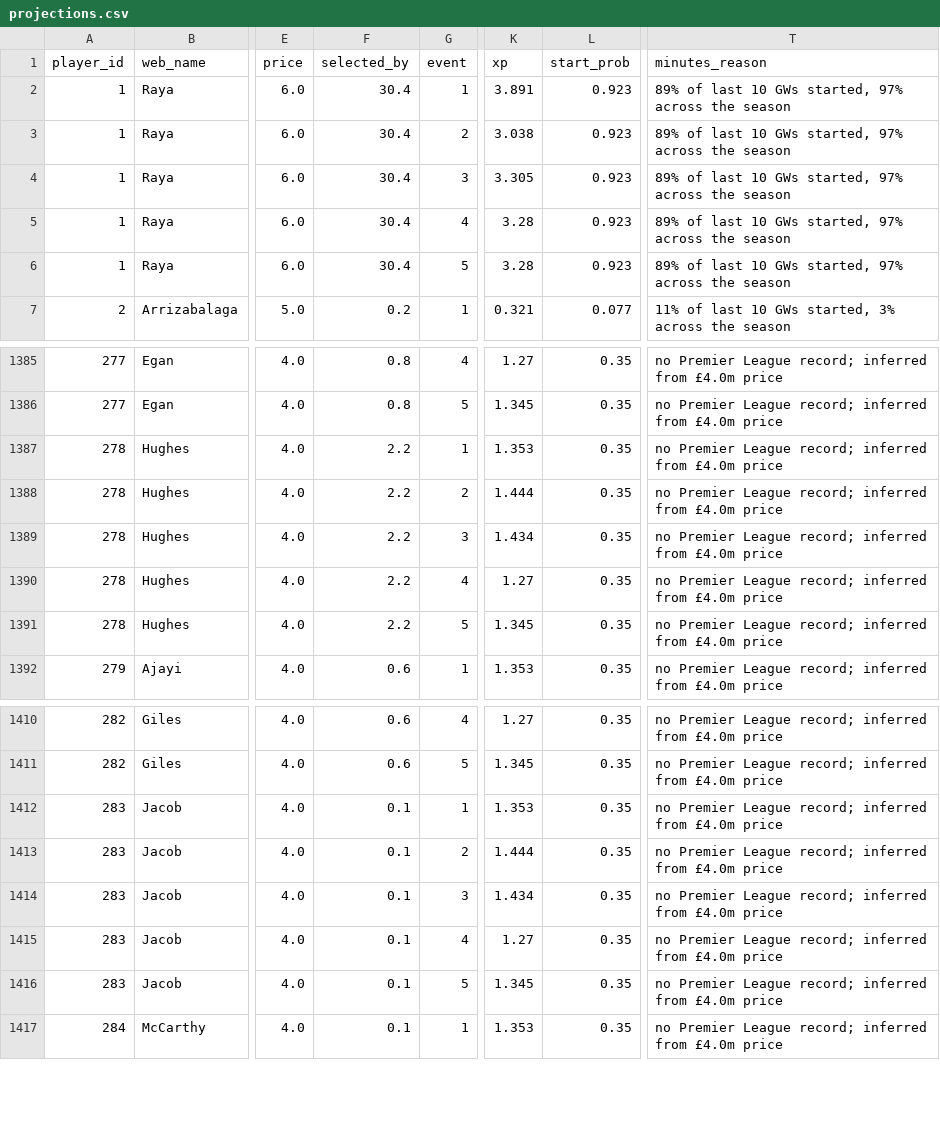
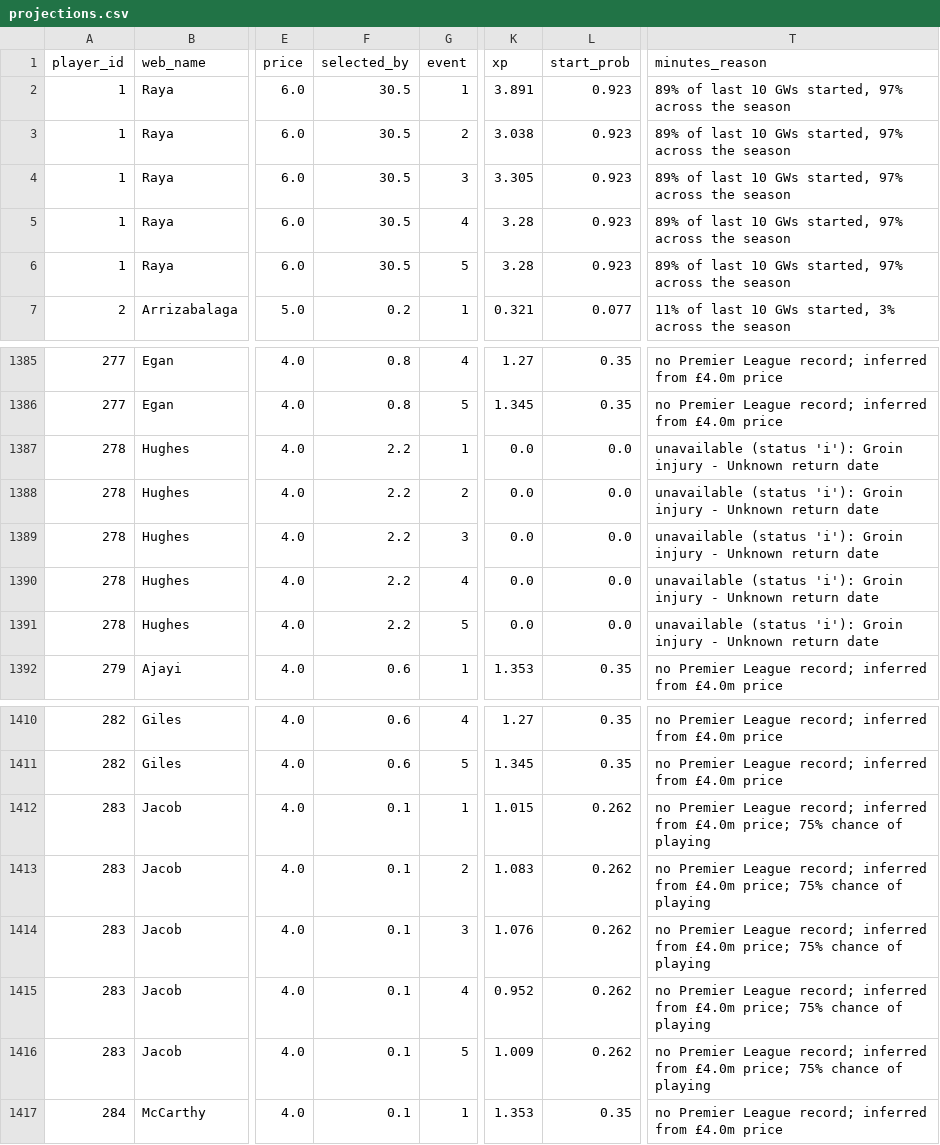
Before and after one commit to hsimmonds01/Claude, a CSV file: fpl-agent/data/projections.csv, drawn as a sheet; only a part is shown, gaps mark what is left out; the diff covers the shown part only; the diff names each change by its address in the sheet, - before the commit and + after, or states it on an @@ line.

```diff
--- a/fpl-agent/data/projections.csv
+++ b/fpl-agent/data/projections.csv
-F2:F6 (selected_by): 30.4
+F2:F6 (selected_by): 30.5
-K1387 (xp): 1.353
+K1387 (xp): 0.0
-L1387:L1391 (start_prob): 0.35
+L1387:L1391 (start_prob): 0.0
-T1387:T1391 (minutes_reason): no Premier League record; inferred from £4.0m price
+T1387:T1391 (minutes_reason): unavailable (status 'i'): Groin injury - Unknown return date
-K1388 (xp): 1.444
+K1388 (xp): 0.0
-K1389 (xp): 1.434
+K1389 (xp): 0.0
-K1390 (xp): 1.27
+K1390 (xp): 0.0
-K1391 (xp): 1.345
+K1391 (xp): 0.0
-K1412 (xp): 1.353
+K1412 (xp): 1.015
-L1412:L1416 (start_prob): 0.35
+L1412:L1416 (start_prob): 0.262
-T1412:T1416 (minutes_reason): …from £4.0m price
+T1412:T1416 (minutes_reason): …from £4.0m price; 75% chance of playing
-K1413 (xp): 1.444
+K1413 (xp): 1.083
-K1414 (xp): 1.434
+K1414 (xp): 1.076
-K1415 (xp): 1.27
+K1415 (xp): 0.952
-K1416 (xp): 1.345
+K1416 (xp): 1.009
```
Also changed, not shown: 100 edited cells elsewhere in this file, fpl-agent/data/players.csv, 13 other files.
